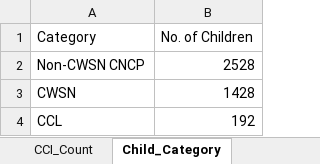
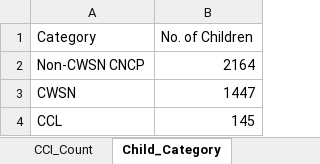
Before and after one commit to kiran86/annual_report_scps, an Excel workbook: input/children-in-cci/2024-09-22_Data.xlsx, sheet Child_Category, drawn as a sheet; values as stored, in another font and other column widths than the file's, no borders; charts and pictures not drawn; the diff names each change by its address in the sheet, - before the commit and + after, or states it on an @@ line.

```diff
--- a/input/children-in-cci/2024-09-22_Data.xlsx (sheet Child_Category)
+++ b/input/children-in-cci/2024-09-22_Data.xlsx (sheet Child_Category)
-B2 (No. of Children): 2528
+B2 (No. of Children): 2164
-B3 (No. of Children): 1428
+B3 (No. of Children): 1447
-B4 (No. of Children): 192
+B4 (No. of Children): 145
```
Also changed, not shown: sheet CCI_Count, sheet PurviewCCI, sheet FormalEdRatio, sheet VocationalTraining, charts or pictures, 1 other file.
